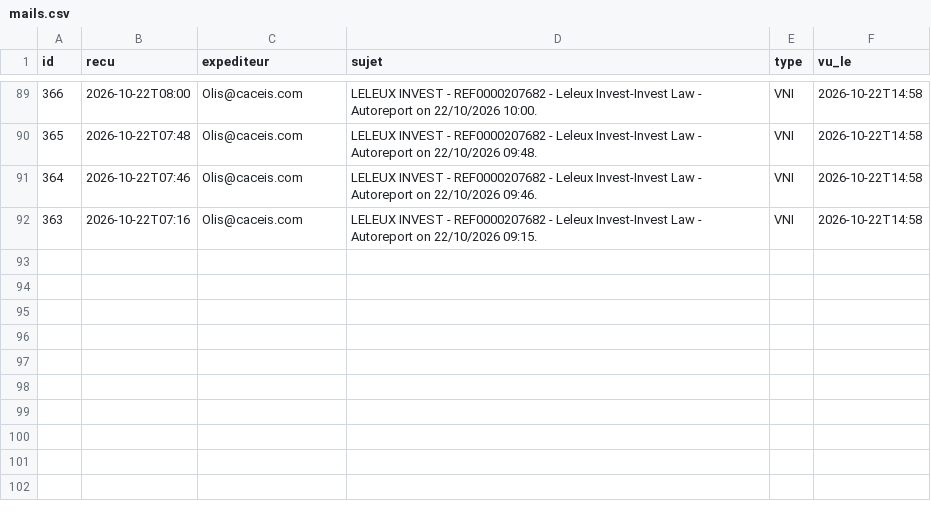
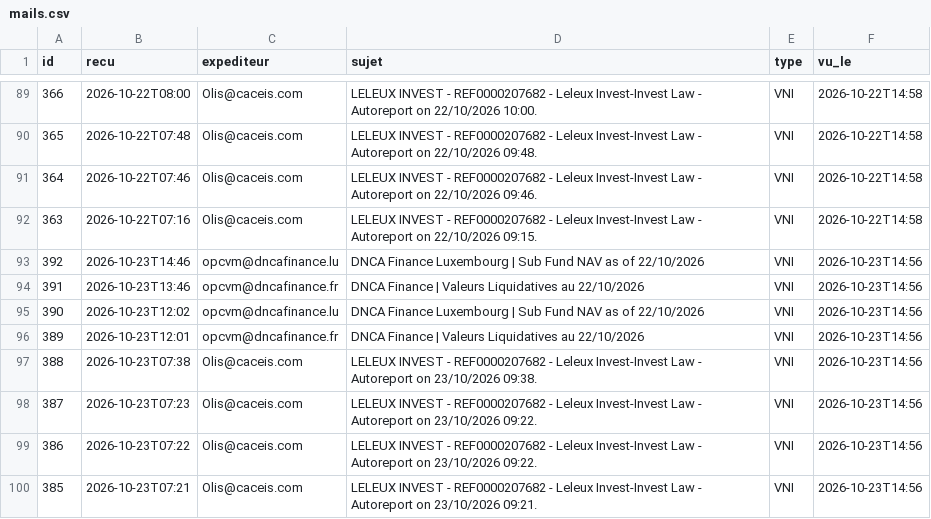
Before and after one commit to npo-cell/Invest-Law, a CSV file: docs/zimbra-vni/mails.csv, drawn as a sheet; only a part is shown, gaps mark what is left out.

```diff
--- a/docs/zimbra-vni/mails.csv
+++ b/docs/zimbra-vni/mails.csv
@@ -92 +92,9 @@ id,recu,expediteur,sujet,type,vu_le
 363,2026-10-22T07:16,Olis@caceis.com,LELEUX INVEST - REF0000207682 - Leleux Invest-Invest Law - Autoreport on 22/10/2026 09:15.,VNI,2026-10-22T14:58
+392,2026-10-23T14:46,opcvm@dncafinance.lu,DNCA Finance Luxembourg | Sub Fund NAV as of 22/10/2026,VNI,2026-10-23T14:56
+391,2026-10-23T13:46,opcvm@dncafinance.fr,DNCA Finance | Valeurs Liquidatives au 22/10/2026,VNI,2026-10-23T14:56
+390,2026-10-23T12:02,opcvm@dncafinance.lu,DNCA Finance Luxembourg | Sub Fund NAV as of 22/10/2026,VNI,2026-10-23T14:56
+389,2026-10-23T12:01,opcvm@dncafinance.fr,DNCA Finance | Valeurs Liquidatives au 22/10/2026,VNI,2026-10-23T14:56
+388,2026-10-23T07:38,Olis@caceis.com,LELEUX INVEST - REF0000207682 - Leleux Invest-Invest Law - Autoreport on 23/10/2026 09:38.,VNI,2026-10-23T14:56
+387,2026-10-23T07:23,Olis@caceis.com,LELEUX INVEST - REF0000207682 - Leleux Invest-Invest Law - Autoreport on 23/10/2026 09:22.,VNI,2026-10-23T14:56
+386,2026-10-23T07:22,Olis@caceis.com,LELEUX INVEST - REF0000207682 - Leleux Invest-Invest Law - Autoreport on 23/10/2026 09:22.,VNI,2026-10-23T14:56
+385,2026-10-23T07:21,Olis@caceis.com,LELEUX INVEST - REF0000207682 - Leleux Invest-Invest Law - Autoreport on 23/10/2026 09:21.,VNI,2026-10-23T14:56
```
Also changed, not shown: docs/zimbra-vni/journal.csv, 1 other file.
